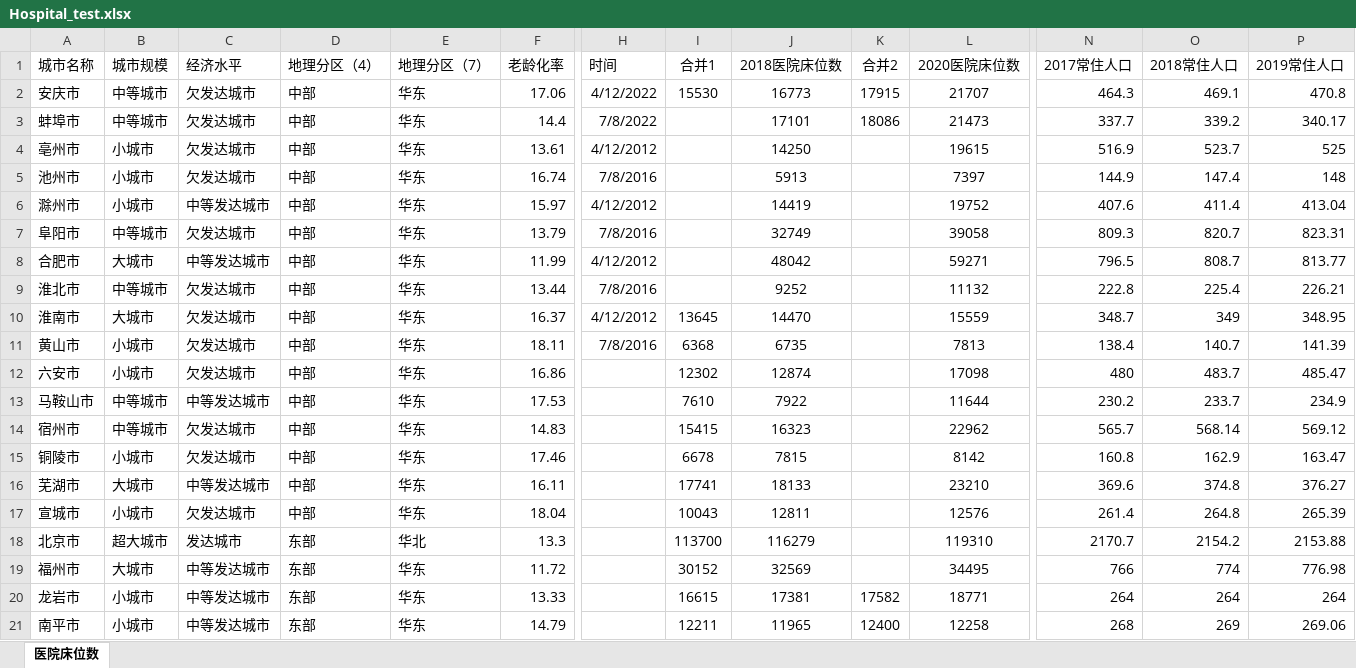
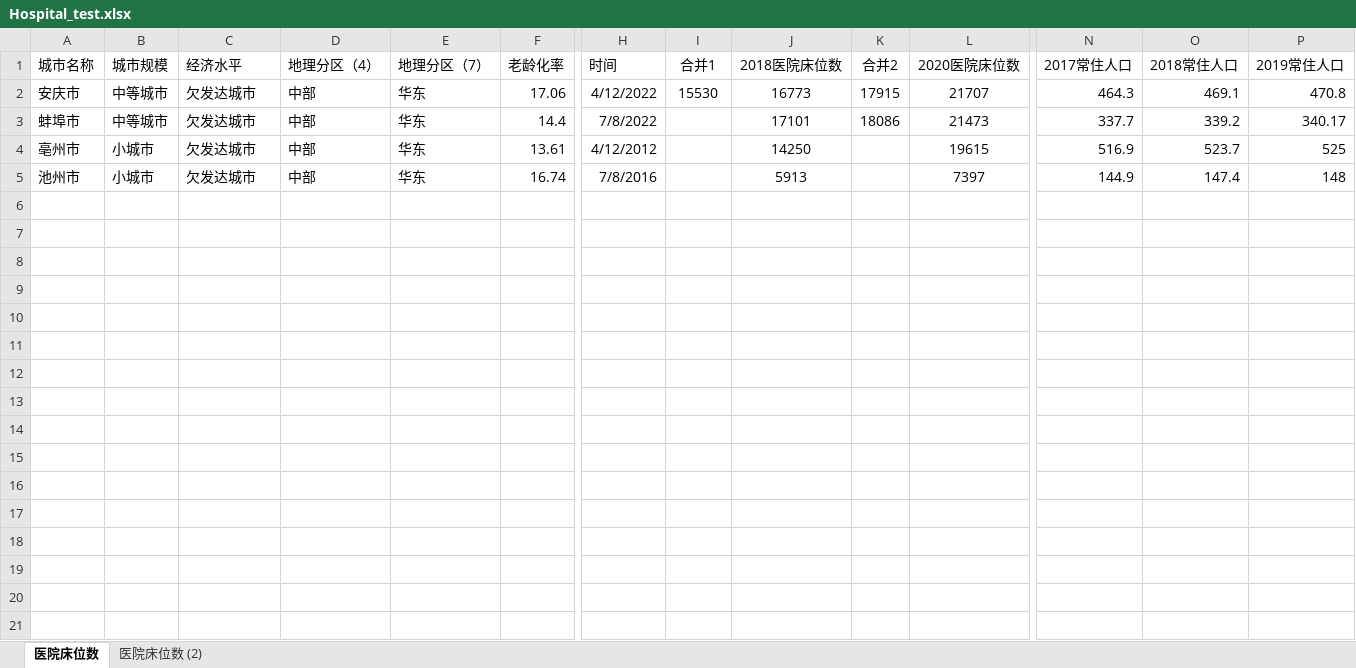
Before and after one commit to SiyiQi000/Internship_XCY_202209, an Excel workbook: 0918/Hospital_test.xlsx, sheet 医院床位数, drawn as a sheet; only a part is shown, gaps mark what is left out; values as stored, in another font and other column widths than the file's, no borders; conditional formats not drawn; rows hold the shown columns only; the diff names each change by its address in the sheet, - before the commit and + after, or states it on an @@ line.

```diff
--- a/0918/Hospital_test.xlsx (sheet 医院床位数)
+++ b/0918/Hospital_test.xlsx (sheet 医院床位数)
+sheet tab: 医院床位数 (2)
-row 6: 滁州市 | 小城市 | 中等发达城市 | 中部 | 华东 | 15.97 | 4/12/2012 |  | 14419 |  | 19752 | 407.6 | 411.4 | 413.04
-row 7: 阜阳市 | 中等城市 | 欠发达城市 | 中部 | 华东 | 13.79 | 7/8/2016 |  | 32749 |  | 39058 | 809.3 | 820.7 | 823.31
-row 8: 合肥市 | 大城市 | 中等发达城市 | 中部 | 华东 | 11.99 | 4/12/2012 |  | 48042 |  | 59271 | 796.5 | 808.7 | 813.77
-row 9: 淮北市 | 中等城市 | 欠发达城市 | 中部 | 华东 | 13.44 | 7/8/2016 |  | 9252 |  | 11132 | 222.8 | 225.4 | 226.21
-row 10: 淮南市 | 大城市 | 欠发达城市 | 中部 | 华东 | 16.37 | 4/12/2012 | 13645 | 14470 |  | 15559 | 348.7 | 349 | 348.95
-row 11: 黄山市 | 小城市 | 欠发达城市 | 中部 | 华东 | 18.11 | 7/8/2016 | 6368 | 6735 |  | 7813 | 138.4 | 140.7 | 141.39
-row 12: 六安市 | 小城市 | 欠发达城市 | 中部 | 华东 | 16.86 |  | 12302 | 12874 |  | 17098 | 480 | 483.7 | 485.47
-row 13: 马鞍山市 | 中等城市 | 中等发达城市 | 中部 | 华东 | 17.53 |  | 7610 | 7922 |  | 11644 | 230.2 | 233.7 | 234.9
-row 14: 宿州市 | 中等城市 | 欠发达城市 | 中部 | 华东 | 14.83 |  | 15415 | 16323 |  | 22962 | 565.7 | 568.14 | 569.12
-row 15: 铜陵市 | 小城市 | 欠发达城市 | 中部 | 华东 | 17.46 |  | 6678 | 7815 |  | 8142 | 160.8 | 162.9 | 163.47
-row 16: 芜湖市 | 大城市 | 中等发达城市 | 中部 | 华东 | 16.11 |  | 17741 | 18133 |  | 23210 | 369.6 | 374.8 | 376.27
-row 17: 宣城市 | 小城市 | 欠发达城市 | 中部 | 华东 | 18.04 |  | 10043 | 12811 |  | 12576 | 261.4 | 264.8 | 265.39
-row 18: 北京市 | 超大城市 | 发达城市 | 东部 | 华北 | 13.3 |  | 113700 | 116279 |  | 119310 | 2170.7 | 2154.2 | 2153.88
-row 19: 福州市 | 大城市 | 中等发达城市 | 东部 | 华东 | 11.72 |  | 30152 | 32569 |  | 34495 | 766 | 774 | 776.98
-row 20: 龙岩市 | 小城市 | 中等发达城市 | 东部 | 华东 | 13.33 |  | 16615 | 17381 | 17582 | 18771 | 264 | 264 | 264
-row 21: 南平市 | 小城市 | 中等发达城市 | 东部 | 华东 | 14.79 |  | 12211 | 11965 | 12400 | 12258 | 268 | 269 | 269.06
```
Also changed, not shown: 4 other files.
